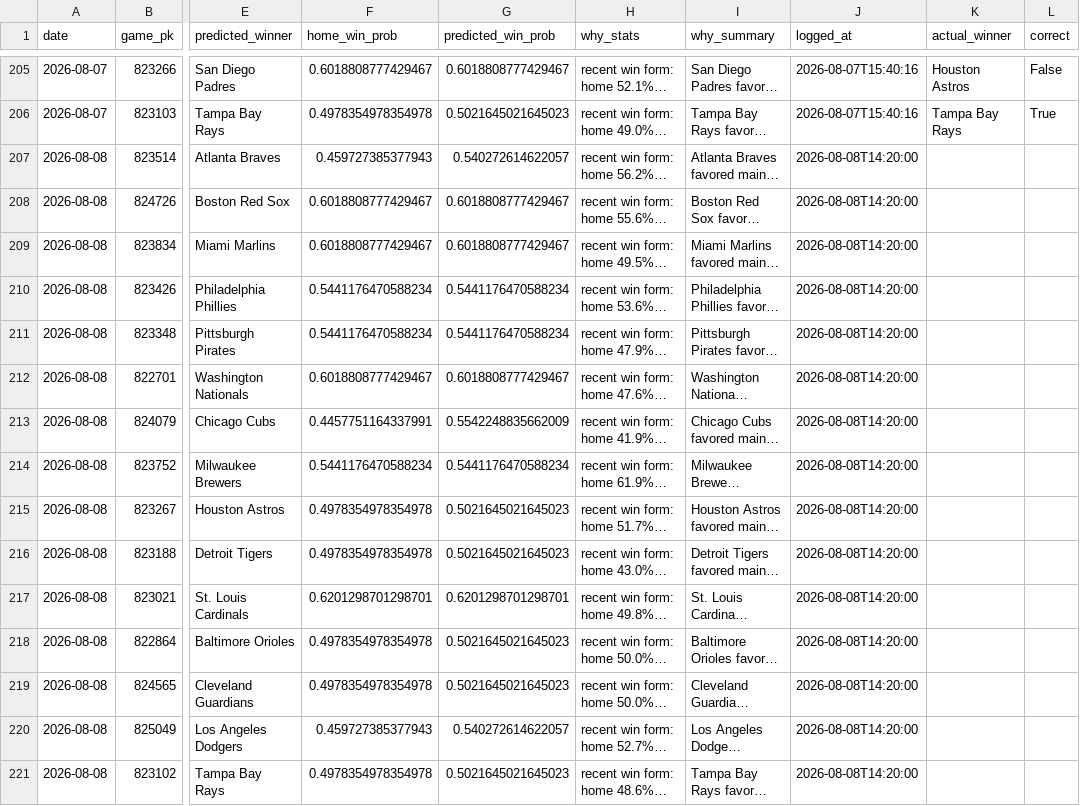
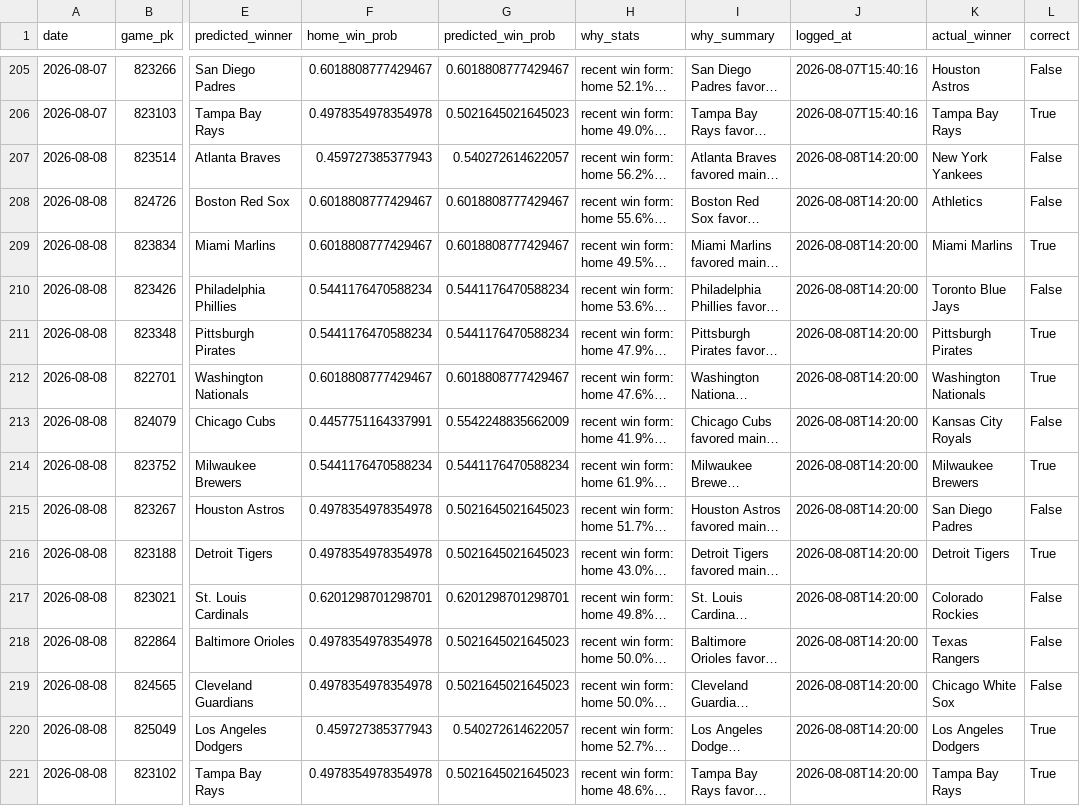
Before and after one commit to jackgoad05-afk/mlb-k-props, a CSV file: output/ml_predictions_ledger.csv, drawn as a sheet; only a part is shown, gaps mark what is left out; long unchanged cells end in …; the diff names each change by its address in the sheet, - before the commit and + after, or states it on an @@ line.

```diff
--- a/output/ml_predictions_ledger.csv
+++ b/output/ml_predictions_ledger.csv
-K207 (actual_winner): (empty)
+K207 (actual_winner): New York Yankees
-L207:L208 (correct): (empty)
+L207:L208 (correct): False
-K208 (actual_winner): (empty)
+K208 (actual_winner): Athletics
-K209 (actual_winner): (empty)
+K209 (actual_winner): Miami Marlins
-L209 (correct): (empty)
+L209 (correct): True
-K210 (actual_winner): (empty)
+K210 (actual_winner): Toronto Blue Jays
-L210 (correct): (empty)
+L210 (correct): False
-K211 (actual_winner): (empty)
+K211 (actual_winner): Pittsburgh Pirates
-L211:L212 (correct): (empty)
+L211:L212 (correct): True
-K212 (actual_winner): (empty)
+K212 (actual_winner): Washington Nationals
-K213 (actual_winner): (empty)
+K213 (actual_winner): Kansas City Royals
-L213 (correct): (empty)
+L213 (correct): False
-K214 (actual_winner): (empty)
+K214 (actual_winner): Milwaukee Brewers
-L214 (correct): (empty)
+L214 (correct): True
-K215 (actual_winner): (empty)
+K215 (actual_winner): San Diego Padres
-L215 (correct): (empty)
+L215 (correct): False
-K216 (actual_winner): (empty)
+K216 (actual_winner): Detroit Tigers
-L216 (correct): (empty)
+L216 (correct): True
-K217 (actual_winner): (empty)
+K217 (actual_winner): Colorado Rockies
-L217:L219 (correct): (empty)
+L217:L219 (correct): False
-K218 (actual_winner): (empty)
+K218 (actual_winner): Texas Rangers
-K219 (actual_winner): (empty)
+K219 (actual_winner): Chicago White Sox
-K220 (actual_winner): (empty)
+K220 (actual_winner): Los Angeles Dodgers
-L220:L221 (correct): (empty)
+L220:L221 (correct): True
-K221 (actual_winner): (empty)
+K221 (actual_winner): Tampa Bay Rays
```
Also changed, not shown: data/raw/pitcher_gamelogs_2026.csv, output/ks_paper_ledger.csv, 1 other file.
